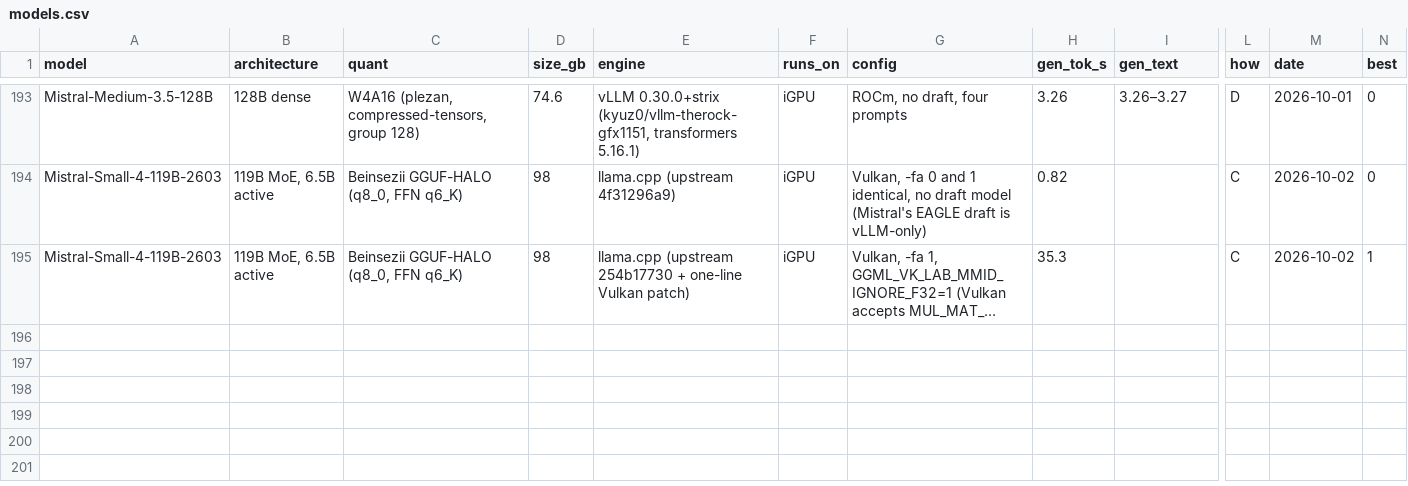
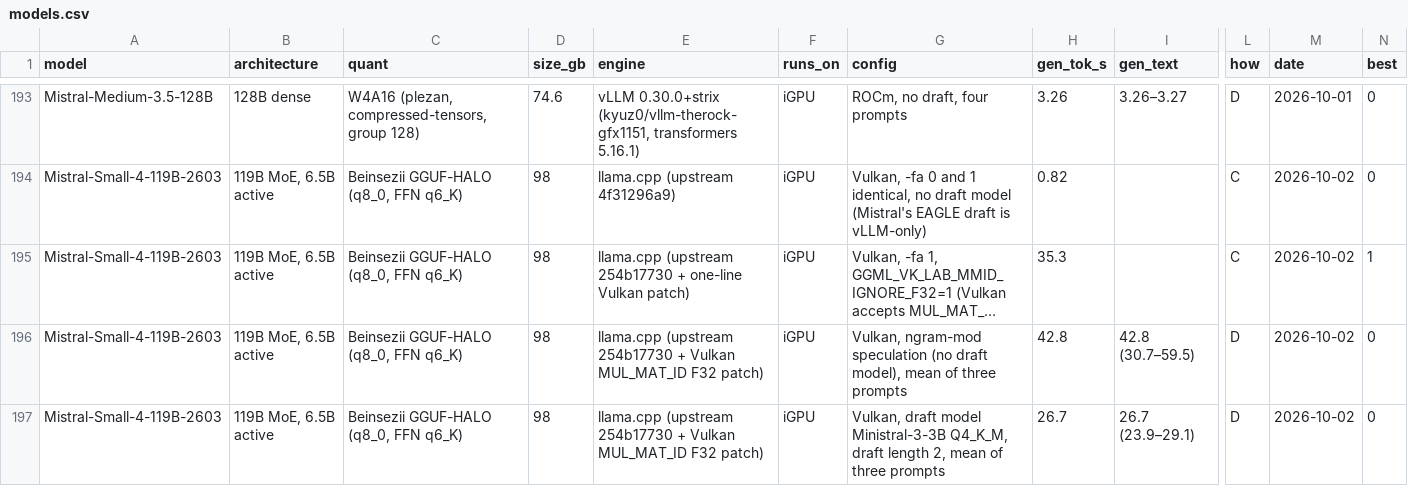
Before and after one commit to huppiflupp/strix-halo-llm-speeds, a CSV file: models.csv, drawn as a sheet; only a part is shown, gaps mark what is left out; long unchanged cells end in …; rows hold the shown columns only; the diff names each change by its address in the sheet, - before the commit and + after, or states it on an @@ line.

```diff
--- a/models.csv
+++ b/models.csv
+row 196: Mistral-Small-4-119B-2603 | 119B MoE, 6.5B active | Beinsezii GGUF-HALO (q8_0, FFN q6_K) | 98 | llama.cpp (upstream 254b17730 + Vulkan MUL_MAT_ID F32 patch) | iGPU | Vulkan, ngram-mod speculation (no draft model), mean of three prompts | 42.8 | 42.8 (30.7–59.5) | D | 2026-10-02 | 0
+row 197: Mistral-Small-4-119B-2603 | 119B MoE, 6.5B active | Beinsezii GGUF-HALO (q8_0, FFN q6_K) | 98 | llama.cpp (upstream 254b17730 + Vulkan MUL_MAT_ID F32 patch) | iGPU | Vulkan, draft model Ministral-3-3B Q4_K_M, draft length 2, mean of three prompts | 26.7 | 26.7 (23.9–29.1) | D | 2026-10-02 | 0
```
Also changed, not shown: 2 other files.
